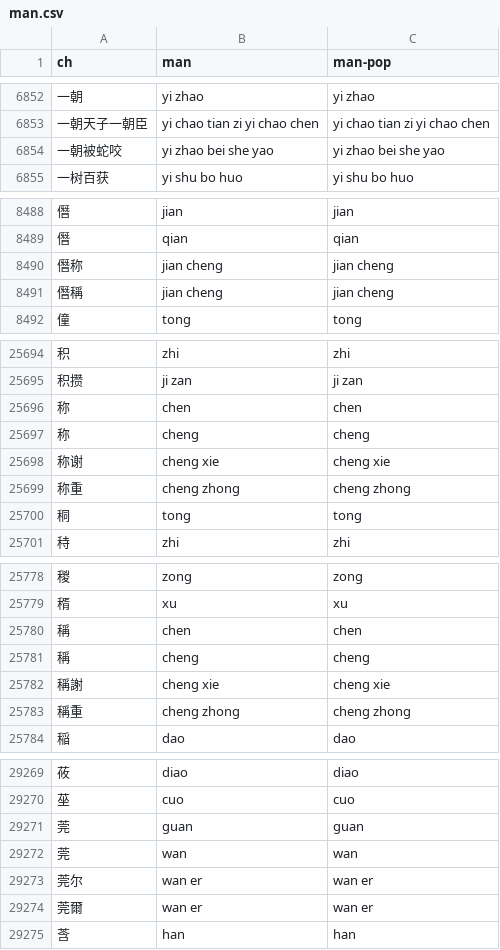
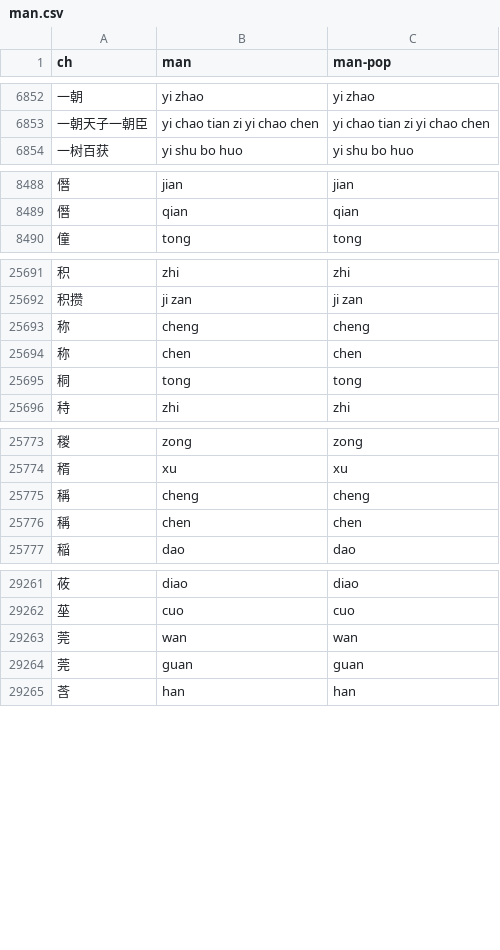
Before and after one commit to aqtq314/Vogen.Client, a CSV file: Vogen.Synth/romDicts/man.csv, drawn as a sheet; only a part is shown, gaps mark what is left out; the diff covers the shown part only.

```diff
--- a/Vogen.Synth/romDicts/man.csv
+++ b/Vogen.Synth/romDicts/man.csv
@@ -6853,3 +6853,2 @@ ch,man,man-pop
 一朝天子一朝臣,yi chao tian zi yi chao chen,yi chao tian zi yi chao chen
-一朝被蛇咬,yi zhao bei she yao,yi zhao bei she yao
 一树百获,yi shu bo huo,yi shu bo huo
@@ -8489,4 +8489,2 @@ ch,man,man-pop
 僭,qian,qian
-僭称,jian cheng,jian cheng
-僭稱,jian cheng,jian cheng
 僮,tong,tong
@@ -25695,6 +25692,4 @@ ch,man,man-pop
 积攒,ji zan,ji zan
-称,chen,chen
 称,cheng,cheng
-称谢,cheng xie,cheng xie
-称重,cheng zhong,cheng zhong
+称,chen,chen
 秱,tong,tong
@@ -25779,6 +25774,4 @@ ch,man,man-pop
 稰,xu,xu
-稱,chen,chen
 稱,cheng,cheng
-稱謝,cheng xie,cheng xie
-稱重,cheng zhong,cheng zhong
+稱,chen,chen
 稲,dao,dao
@@ -29270,6 +29262,4 @@ ch,man,man-pop
 莝,cuo,cuo
-莞,guan,guan
 莞,wan,wan
-莞尔,wan er,wan er
-莞爾,wan er,wan er
+莞,guan,guan
 莟,han,han
```
Also changed, not shown: 6 added rows, 25 removed rows and 7 moved rows elsewhere in this file.
